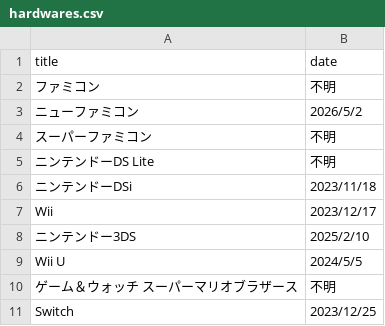
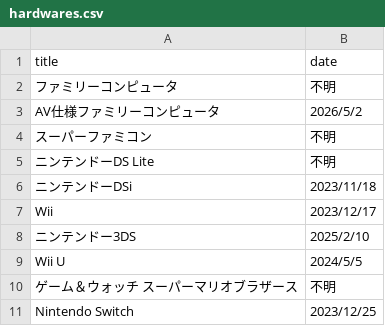
Before and after one commit to yukidama-yoshi/yukidama-yoshi.github.io, a CSV file: gamecollection/hardwares.csv, drawn as a sheet.

Commit message:
Update hardwares.csv

```diff
--- a/gamecollection/hardwares.csv
+++ b/gamecollection/hardwares.csv
@@ -1,4 +1,4 @@
 title,date
-ファミコン,不明
-ニューファミコン,2026/5/2
+ファミリーコンピュータ,不明
+AV仕様ファミリーコンピュータ,2026/5/2
 スーパーファミコン,不明
@@ -10,2 +10,2 @@ Wii U,2024/5/5
 ゲーム＆ウォッチ スーパーマリオブラザース,不明
-Switch,2023/12/25
+Nintendo Switch,2023/12/25
```
